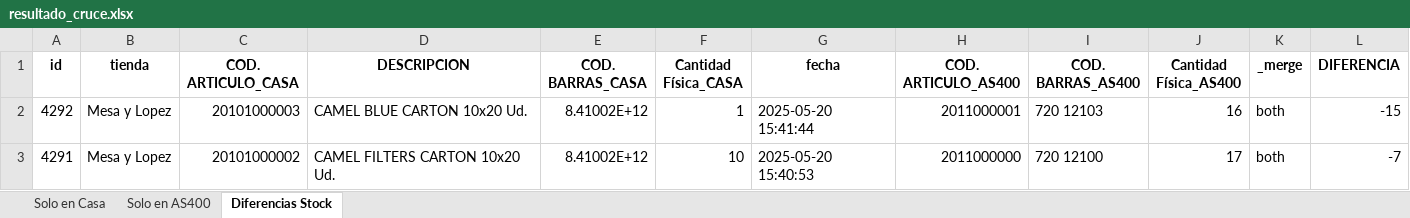
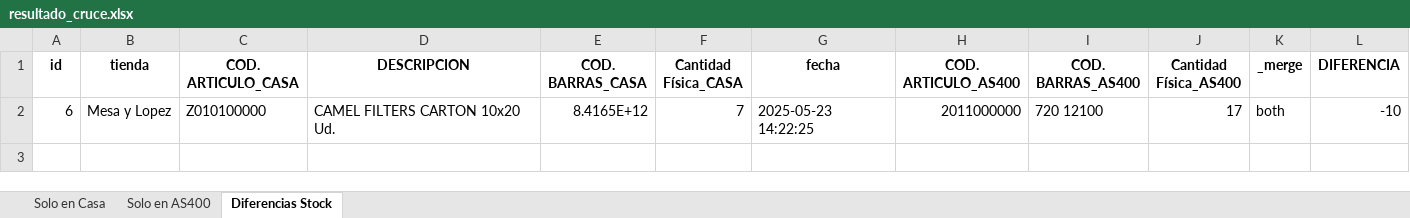
Before and after one commit to Mikelubuntu/tabaco, an Excel workbook: static/temp/resultado_cruce.xlsx, sheet Diferencias Stock, drawn as a sheet; values as stored, in another font and other column widths than the file's, no borders; removed rows and columns are numbered as before the commit, all else as after; the diff names each change by its address in the sheet, - before the commit and + after, or states it on an @@ line.

```diff
--- a/static/temp/resultado_cruce.xlsx (sheet Diferencias Stock)
+++ b/static/temp/resultado_cruce.xlsx (sheet Diferencias Stock)
-row 2: 4292 | Mesa y Lopez | 20101000003 | CAMEL BLUE CARTON 10x20 Ud. | 8.41002E+12 | 1 | 2025-05-20 15:41:44 | 2011000001 | 720 12103 | 16 | both | -15
-A2 (id): 4291
+A2 (id): 6
-C2 (COD. ARTICULO_CASA): 20101000002
+C2 (COD. ARTICULO_CASA): Z010100000
-E2 (COD. BARRAS_CASA): 8.41002E+12
+E2 (COD. BARRAS_CASA): 8.4165E+12
-F2 (Cantidad Física_CASA): 10
+F2 (Cantidad Física_CASA): 7
-G2 (fecha): 2025-05-20 15:40:53
+G2 (fecha): 2025-05-23 14:22:25
-L2 (DIFERENCIA): -7
+L2 (DIFERENCIA): -10
```
Also changed, not shown: sheet Solo en Casa, sheet Solo en AS400, 6 other files.
